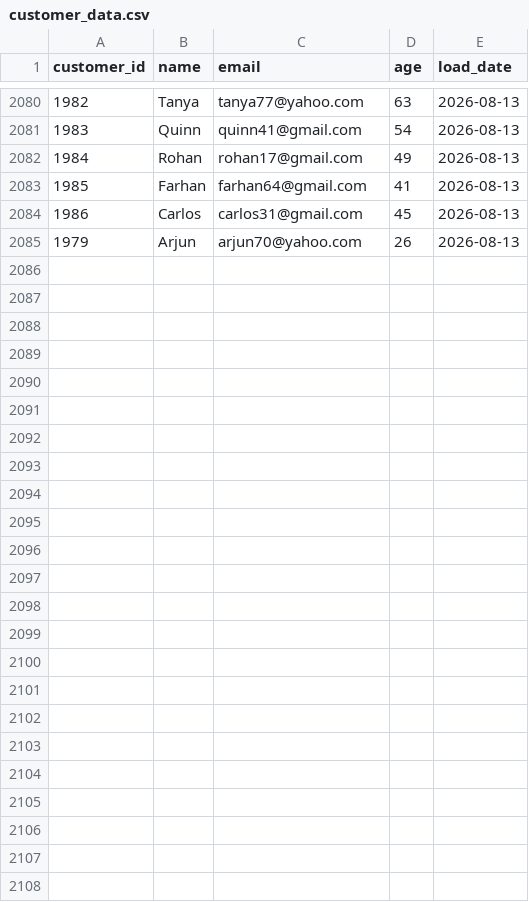
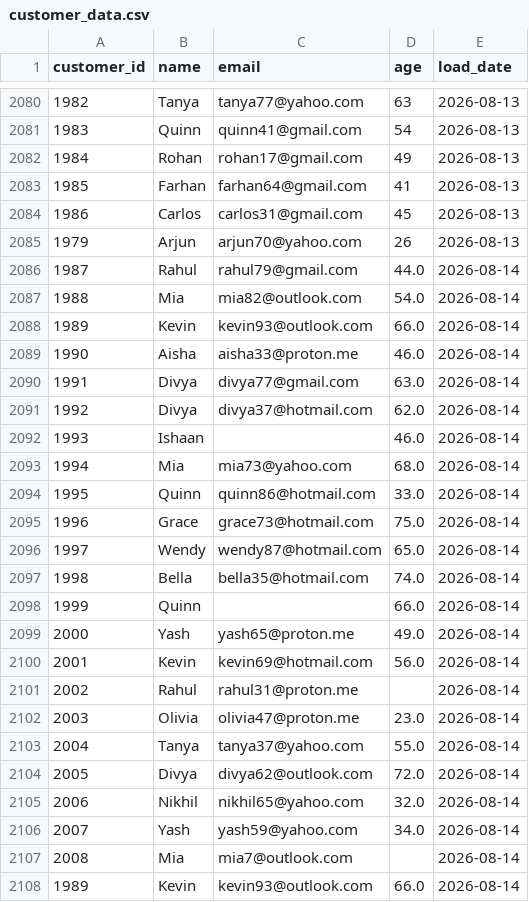
Before and after one commit to darshandharu/data-quality-monitoring-dashboard, a CSV file: raw_data/customer_data.csv, drawn as a sheet; only a part is shown, gaps mark what is left out; the diff names each change by its address in the sheet, - before the commit and + after, or states it on an @@ line.

```diff
--- a/raw_data/customer_data.csv
+++ b/raw_data/customer_data.csv
+row 2086: 1987 | Rahul | rahul79@gmail.com | 44.0 | 2026-08-14
+row 2087: 1988 | Mia | mia82@outlook.com | 54.0 | 2026-08-14
+row 2088: 1989 | Kevin | kevin93@outlook.com | 66.0 | 2026-08-14
+row 2089: 1990 | Aisha | aisha33@proton.me | 46.0 | 2026-08-14
+row 2090: 1991 | Divya | divya77@gmail.com | 63.0 | 2026-08-14
+row 2091: 1992 | Divya | divya37@hotmail.com | 62.0 | 2026-08-14
+row 2092: 1993 | Ishaan |  | 46.0 | 2026-08-14
+row 2093: 1994 | Mia | mia73@yahoo.com | 68.0 | 2026-08-14
+row 2094: 1995 | Quinn | quinn86@hotmail.com | 33.0 | 2026-08-14
+row 2095: 1996 | Grace | grace73@hotmail.com | 75.0 | 2026-08-14
+row 2096: 1997 | Wendy | wendy87@hotmail.com | 65.0 | 2026-08-14
+row 2097: 1998 | Bella | bella35@hotmail.com | 74.0 | 2026-08-14
+row 2098: 1999 | Quinn |  | 66.0 | 2026-08-14
+row 2099: 2000 | Yash | yash65@proton.me | 49.0 | 2026-08-14
+row 2100: 2001 | Kevin | kevin69@hotmail.com | 56.0 | 2026-08-14
+row 2101: 2002 | Rahul | rahul31@proton.me |  | 2026-08-14
+row 2102: 2003 | Olivia | olivia47@proton.me | 23.0 | 2026-08-14
+row 2103: 2004 | Tanya | tanya37@yahoo.com | 55.0 | 2026-08-14
+row 2104: 2005 | Divya | divya62@outlook.com | 72.0 | 2026-08-14
+row 2105: 2006 | Nikhil | nikhil65@yahoo.com | 32.0 | 2026-08-14
+row 2106: 2007 | Yash | yash59@yahoo.com | 34.0 | 2026-08-14
+row 2107: 2008 | Mia | mia7@outlook.com |  | 2026-08-14
+row 2108: 1989 | Kevin | kevin93@outlook.com | 66.0 | 2026-08-14
```
Also changed, not shown: 4 other files.
